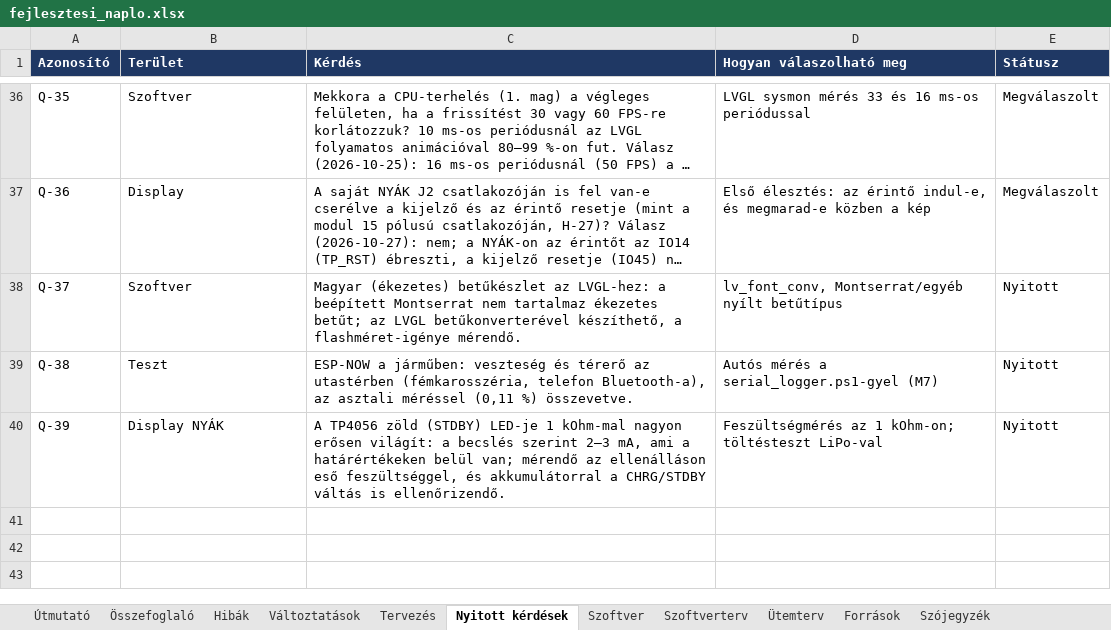
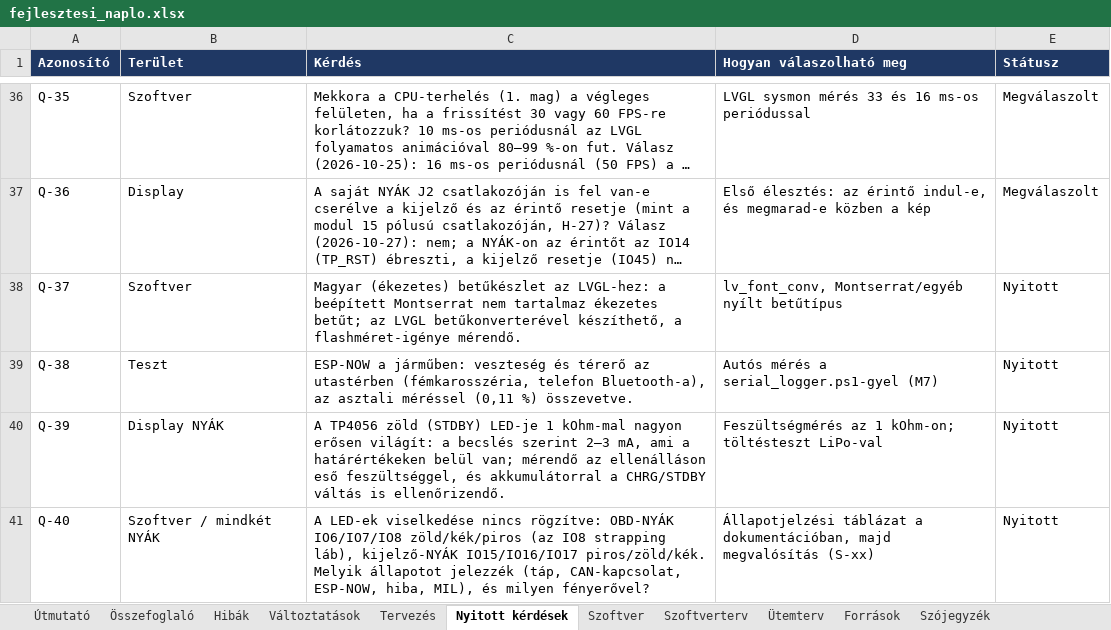
Before and after one commit to Turboblider55/Project_OpenGauge, an Excel workbook: docs/fejlesztesi_naplo.xlsx, sheet Nyitott kérdések, drawn as a sheet; only a part is shown, gaps mark what is left out; long unchanged cells end in …; values as stored, in another font and other column widths than the file's, no borders; the diff names each change by its address in the sheet, - before the commit and + after, or states it on an @@ line.

```diff
--- a/docs/fejlesztesi_naplo.xlsx (sheet Nyitott kérdések)
+++ b/docs/fejlesztesi_naplo.xlsx (sheet Nyitott kérdések)
+row 41: Q-40 | Szoftver / mindkét NYÁK | A LED-ek viselkedése nincs rögzítve: OBD-NYÁK IO6/IO7/IO8 zöld/kék/piros (az IO8 strapping láb), kijelző-NYÁK IO15/IO16/IO17 piros/zöld/kék. Melyik állapotot jelezzék (táp, CAN-kapcsolat, ESP-NOW, hiba, MIL), és milyen fényerővel? | Állapotjelzési táblázat a dokumentációban, majd megvalósítás (S-xx) | Nyitott
```
Also changed, not shown: sheet Hibák, sheet Változtatások, 4 other files.
